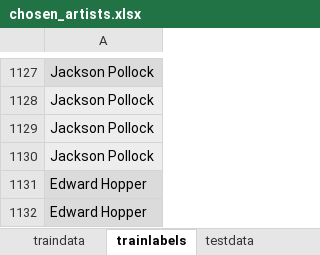
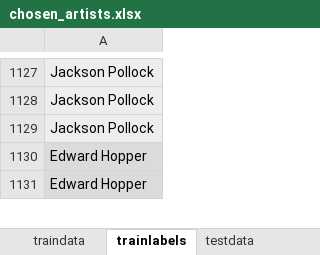
Before and after one commit to SavannaMoss/BroadStrokes, an Excel workbook: data_collection/chosen_artists.xlsx, sheet trainlabels, drawn as a sheet; only a part is shown, gaps mark what is left out; values as stored, in another font and other column widths than the file's, no borders; table styles not drawn; the diff names each change by its address in the sheet, - before the commit and + after, or states it on an @@ line.

```diff
--- a/data_collection/chosen_artists.xlsx (sheet trainlabels)
+++ b/data_collection/chosen_artists.xlsx (sheet trainlabels)
-row 1130: Jackson Pollock
```
Also changed, not shown: sheet chosen_artists, sheet traindata, 11 other files.
